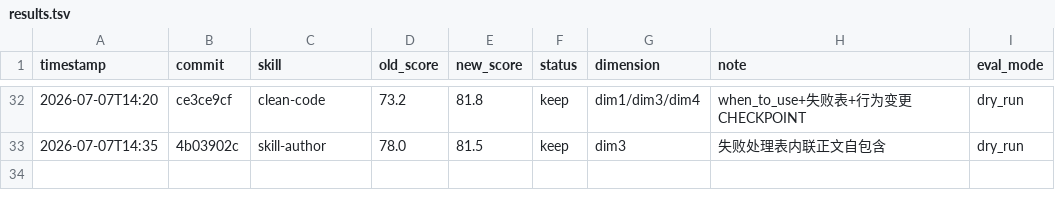
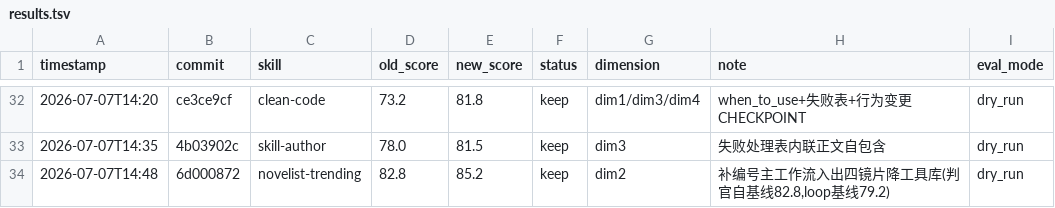
Before and after one commit to lazygophers/ccplugin, a TSV file: .claude/skills/darwin-skill/results.tsv, drawn as a sheet; only a part is shown, gaps mark what is left out.

Commit message:
chore(darwin): log novelist-trending 82.8→85.2 keep (dim2)

```diff
--- a/.claude/skills/darwin-skill/results.tsv
+++ b/.claude/skills/darwin-skill/results.tsv
@@ -33 +33,2 @@ timestamp	commit	skill	old_score	new_score	status	dimension	note	eval_mode
 2026-07-07T14:35	4b03902c	skill-author	78.0	81.5	keep	dim3	失败处理表内联正文自包含	dry_run
+2026-07-07T14:48	6d000872	novelist-trending	82.8	85.2	keep	dim2	补编号主工作流入出四镜片降工具库(判官自基线82.8,loop基线79.2)	dry_run
```
